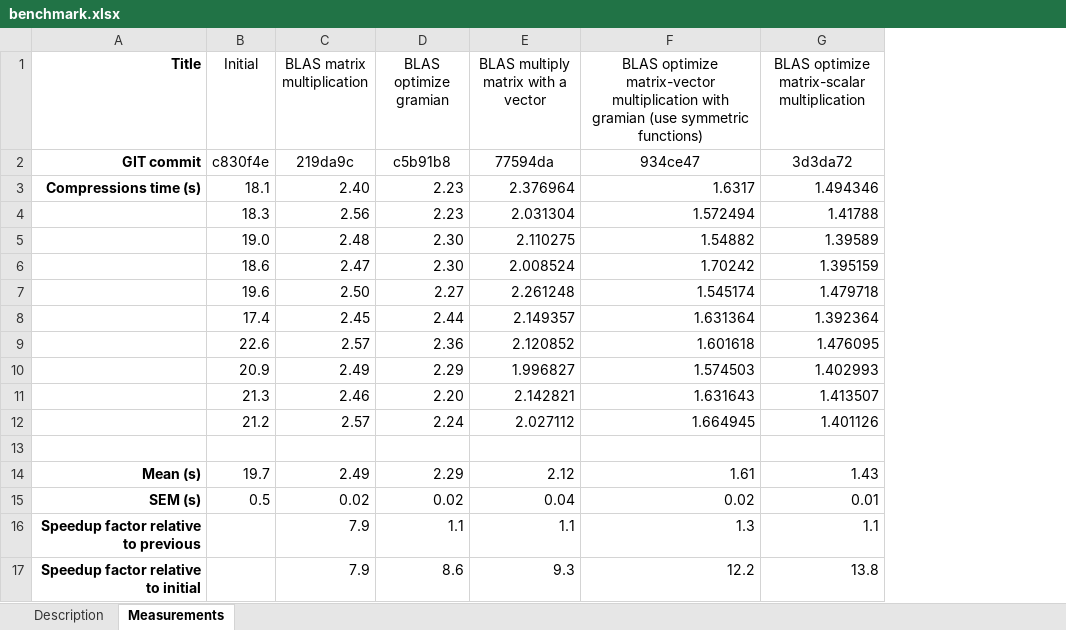
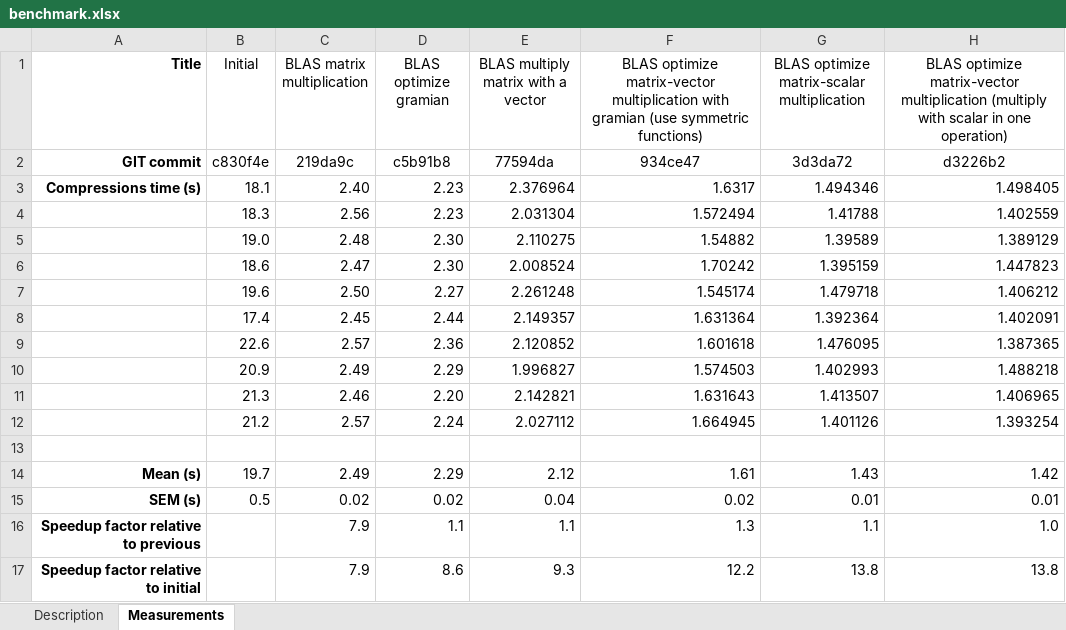
Before and after one commit to evgenyneu/image_compressor_c, an Excel workbook: benchmark/benchmark.xlsx, sheet Measurements, drawn as a sheet; values as stored, in another font and other column widths than the file's, no borders; the diff names each change by its address in the sheet, - before the commit and + after, or states it on an @@ line.

Commit message:
Optimize vector-vector multiplication

```diff
--- a/benchmark/benchmark.xlsx (sheet Measurements)
+++ b/benchmark/benchmark.xlsx (sheet Measurements)
+column H, rows 1-17: BLAS optimize matrix-vector multiplication (multiply with scalar in one operation) | d3226b2 | 1.498405 | 1.402559 | 1.389129 | 1.447823 | 1.406212 | 1.402091 | 1.387365 | 1.488218 | 1.406965 | 1.393254 |  | 1.42 | 0.01 | 1.0 | 13.8
```
Also changed, not shown: 4 other files.
